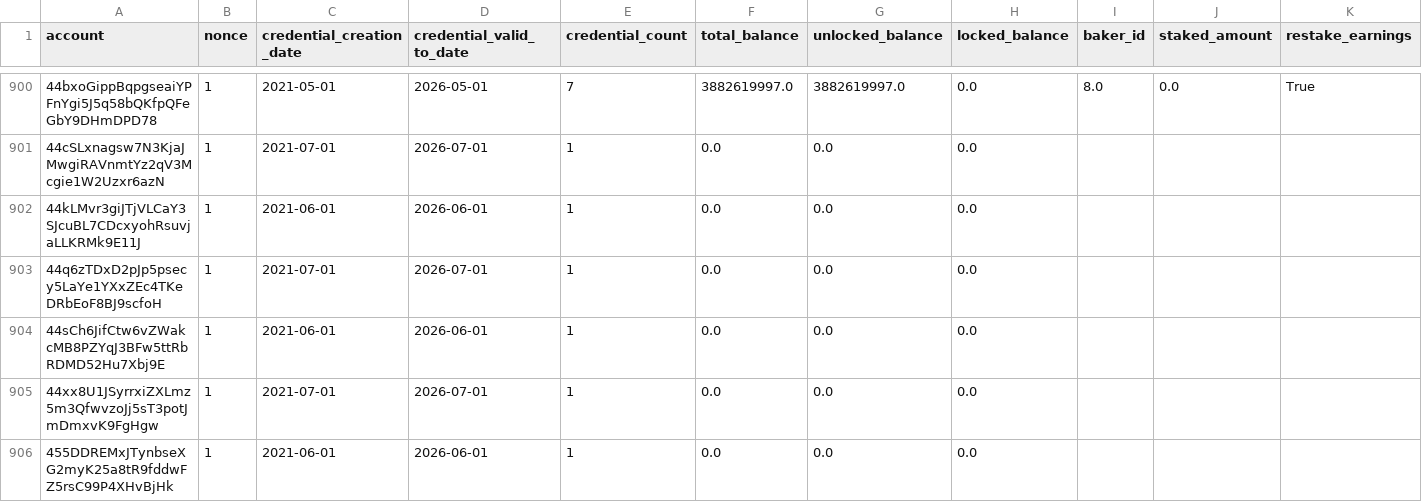
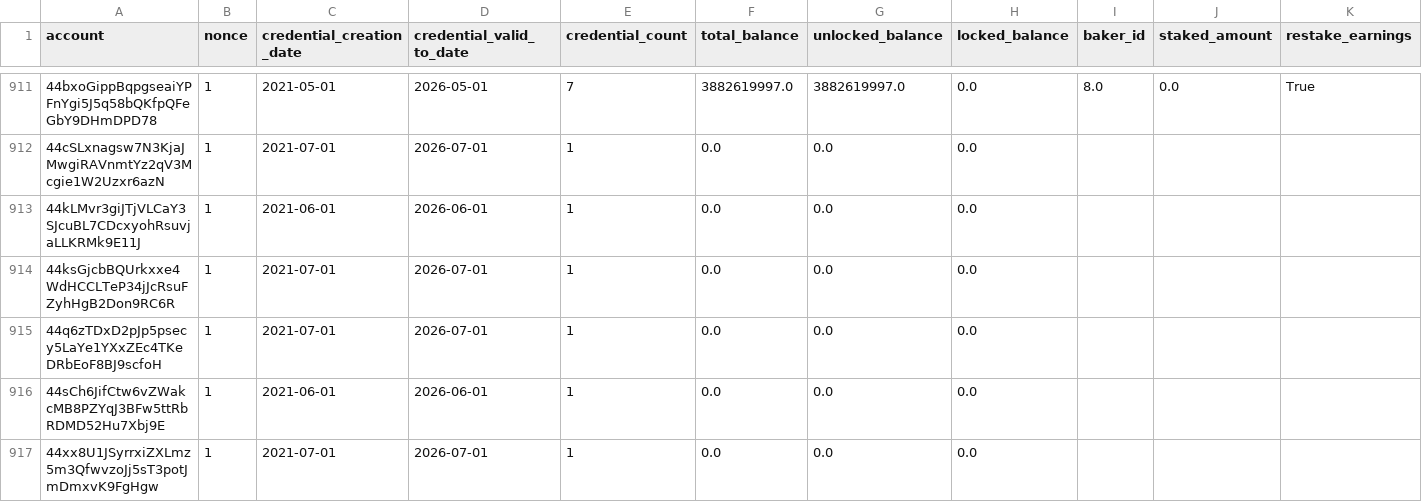
Before and after one commit to sderuiter/concordium-network-accounts, a CSV file: accounts.csv, drawn as a sheet; only a part is shown, gaps mark what is left out; the shorter side is filled out with more unchanged rows; rows hold the shown columns only; the diff covers the shown part only; the diff names each change by its address in the sheet, - before the commit and + after, or states it on an @@ line.

```diff
--- a/accounts.csv
+++ b/accounts.csv
+row 914: 44ksGjcbBQUrkxxe4WdHCCLTeP34jJcRsuFZyhHgB2Don9RC6R | 1 | 2021-07-01 | 2026-07-01 | 1 | 0.0 | 0.0 | 0.0
```
Also changed, not shown: 17 added rows and 41 edited cells elsewhere in this file.
